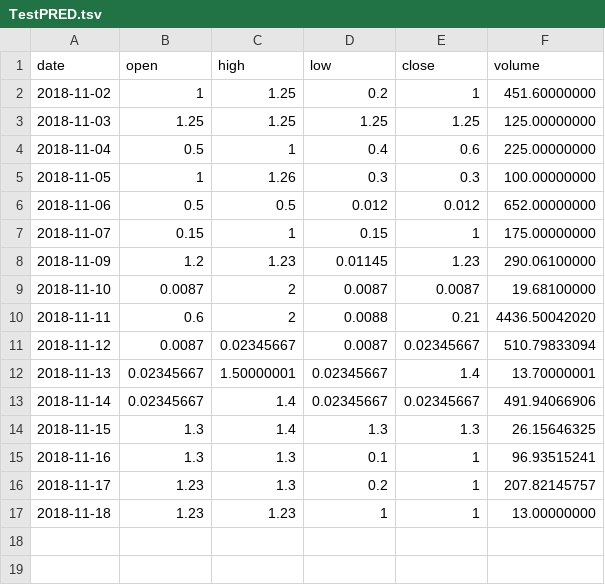
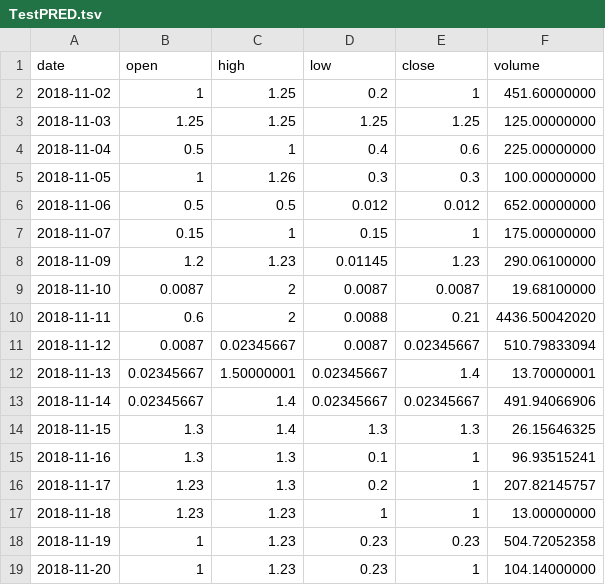
Before and after one commit to Runebase/runebase-prediction-server, a TSV file: public/TestPRED.tsv, drawn as a sheet; the diff names each change by its address in the sheet, - before the commit and + after, or states it on an @@ line.

```diff
--- a/public/TestPRED.tsv
+++ b/public/TestPRED.tsv
+row 18: 2018-11-19 | 1 | 1.23 | 0.23 | 0.23 | 504.72052358
+row 19: 2018-11-20 | 1 | 1.23 | 0.23 | 1 | 104.14000000
```
Also changed, not shown: 9 other files.
